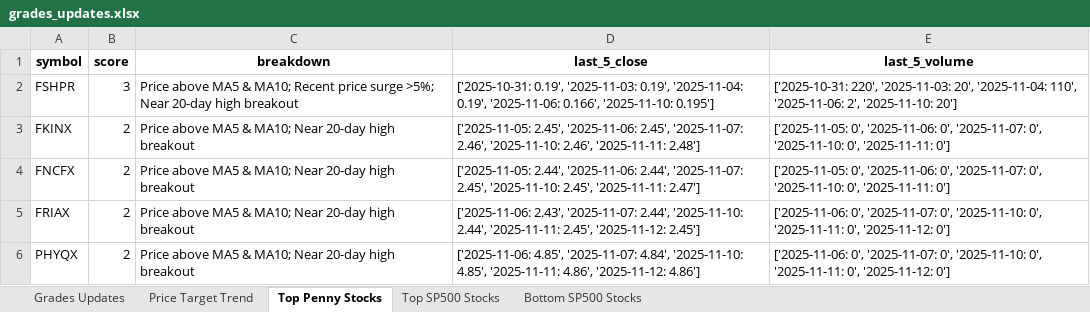
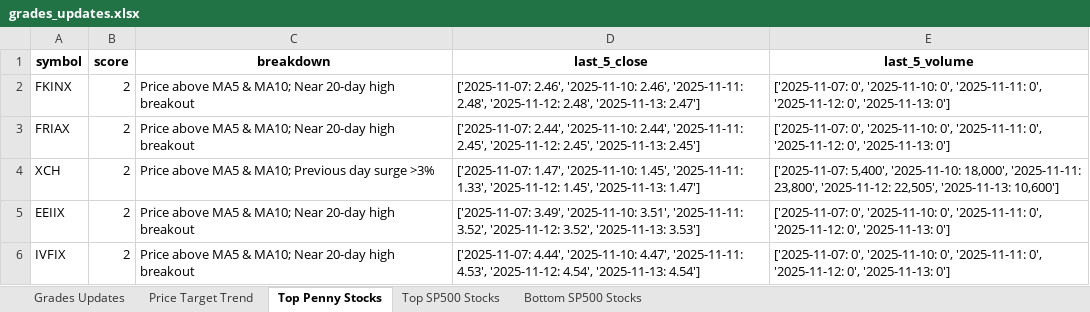
Before and after one commit to apujais007/api-nuggets, an Excel workbook: data/grades_updates.xlsx, sheet Top Penny Stocks, drawn as a sheet; values as stored, in another font and other column widths than the file's, no borders; removed rows and columns are numbered as before the commit, all else as after; the diff names each change by its address in the sheet, - before the commit and + after, or states it on an @@ line.

```diff
--- a/data/grades_updates.xlsx (sheet Top Penny Stocks)
+++ b/data/grades_updates.xlsx (sheet Top Penny Stocks)
-row 2: FSHPR | 3 | Price above MA5 & MA10; Recent price surge >5%; Near 20-day high breakout | ['2025-10-31: 0.19', '2025-11-03: 0.19', '2025-11-04: 0.19', '2025-11-06: 0.166', '2025-11-10: 0.195'] | ['2025-10-31: 220', '2025-11-03: 20', '2025-11-04: 110', '2025-11-06: 2', '2025-11-10: 20']
-D2 (last_5_close): ['2025-11-05: 2.45', '2025-11-06: 2.45', '2025-11-07: 2.46', '2025-11-10: 2.46', '2025-11-11: 2.48']
+D2 (last_5_close): ['2025-11-07: 2.46', '2025-11-10: 2.46', '2025-11-11: 2.48', '2025-11-12: 2.48', '2025-11-13: 2.47']
-E2 (last_5_volume): ['2025-11-05: 0', '2025-11-06: 0', '2025-11-07: 0', '2025-11-10: 0', '2025-11-11: 0']
+E2 (last_5_volume): ['2025-11-07: 0', '2025-11-10: 0', '2025-11-11: 0', '2025-11-12: 0', '2025-11-13: 0']
-row 4: FNCFX | 2 | Price above MA5 & MA10; Near 20-day high breakout | ['2025-11-05: 2.44', '2025-11-06: 2.44', '2025-11-07: 2.45', '2025-11-10: 2.45', '2025-11-11: 2.47'] | ['2025-11-05: 0', '2025-11-06: 0', '2025-11-07: 0', '2025-11-10: 0', '2025-11-11: 0']
-D3 (last_5_close): ['2025-11-06: 2.43', '2025-11-07: 2.44', '2025-11-10: 2.44', '2025-11-11: 2.45', '2025-11-12: 2.45']
+D3 (last_5_close): ['2025-11-07: 2.44', '2025-11-10: 2.44', '2025-11-11: 2.45', '2025-11-12: 2.45', '2025-11-13: 2.45']
-E3 (last_5_volume): ['2025-11-06: 0', '2025-11-07: 0', '2025-11-10: 0', '2025-11-11: 0', '2025-11-12: 0']
+E3 (last_5_volume): ['2025-11-07: 0', '2025-11-10: 0', '2025-11-11: 0', '2025-11-12: 0', '2025-11-13: 0']
+row 4: XCH | 2 | Price above MA5 & MA10; Previous day surge >3% | ['2025-11-07: 1.47', '2025-11-10: 1.45', '2025-11-11: 1.33', '2025-11-12: 1.45', '2025-11-13: 1.47'] | ['2025-11-07: 5,400', '2025-11-10: 18,000', '2025-11-11: 23,800', '2025-11-12: 22,505', '2025-11-13: 10,600']
+row 5: EEIIX | 2 | Price above MA5 & MA10; Near 20-day high breakout | ['2025-11-07: 3.49', '2025-11-10: 3.51', '2025-11-11: 3.52', '2025-11-12: 3.52', '2025-11-13: 3.53'] | ['2025-11-07: 0', '2025-11-10: 0', '2025-11-11: 0', '2025-11-12: 0', '2025-11-13: 0']
-A6 (symbol): PHYQX
+A6 (symbol): IVFIX
-D6 (last_5_close): ['2025-11-06: 4.85', '2025-11-07: 4.84', '2025-11-10: 4.85', '2025-11-11: 4.86', '2025-11-12: 4.86']
+D6 (last_5_close): ['2025-11-07: 4.44', '2025-11-10: 4.47', '2025-11-11: 4.53', '2025-11-12: 4.54', '2025-11-13: 4.54']
-E6 (last_5_volume): ['2025-11-06: 0', '2025-11-07: 0', '2025-11-10: 0', '2025-11-11: 0', '2025-11-12: 0']
+E6 (last_5_volume): ['2025-11-07: 0', '2025-11-10: 0', '2025-11-11: 0', '2025-11-12: 0', '2025-11-13: 0']
```
Also changed, not shown: sheet Bottom SP500 Stocks, sheet Price Target Trend, sheet Top SP500 Stocks, sheet Grades Updates.
